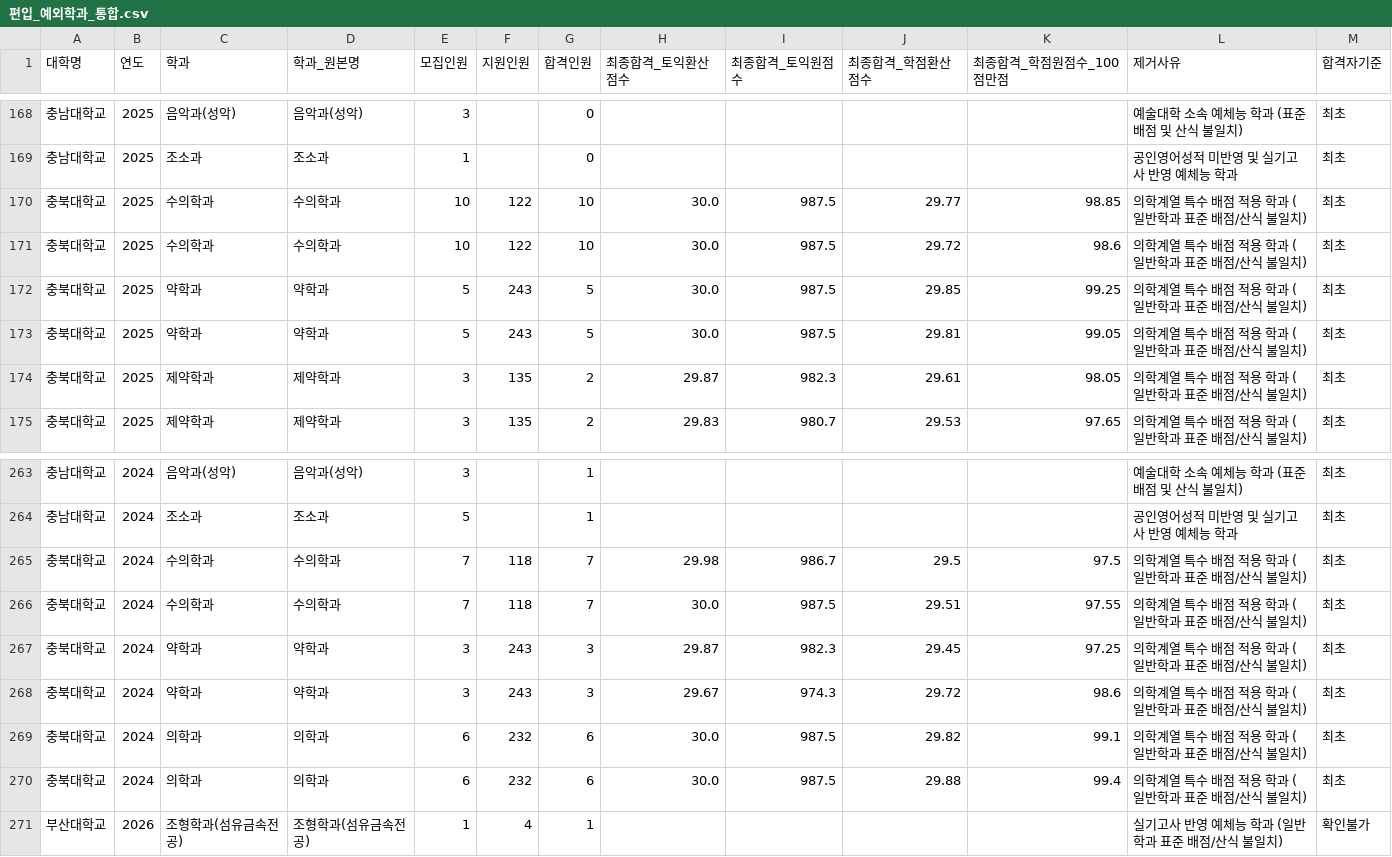
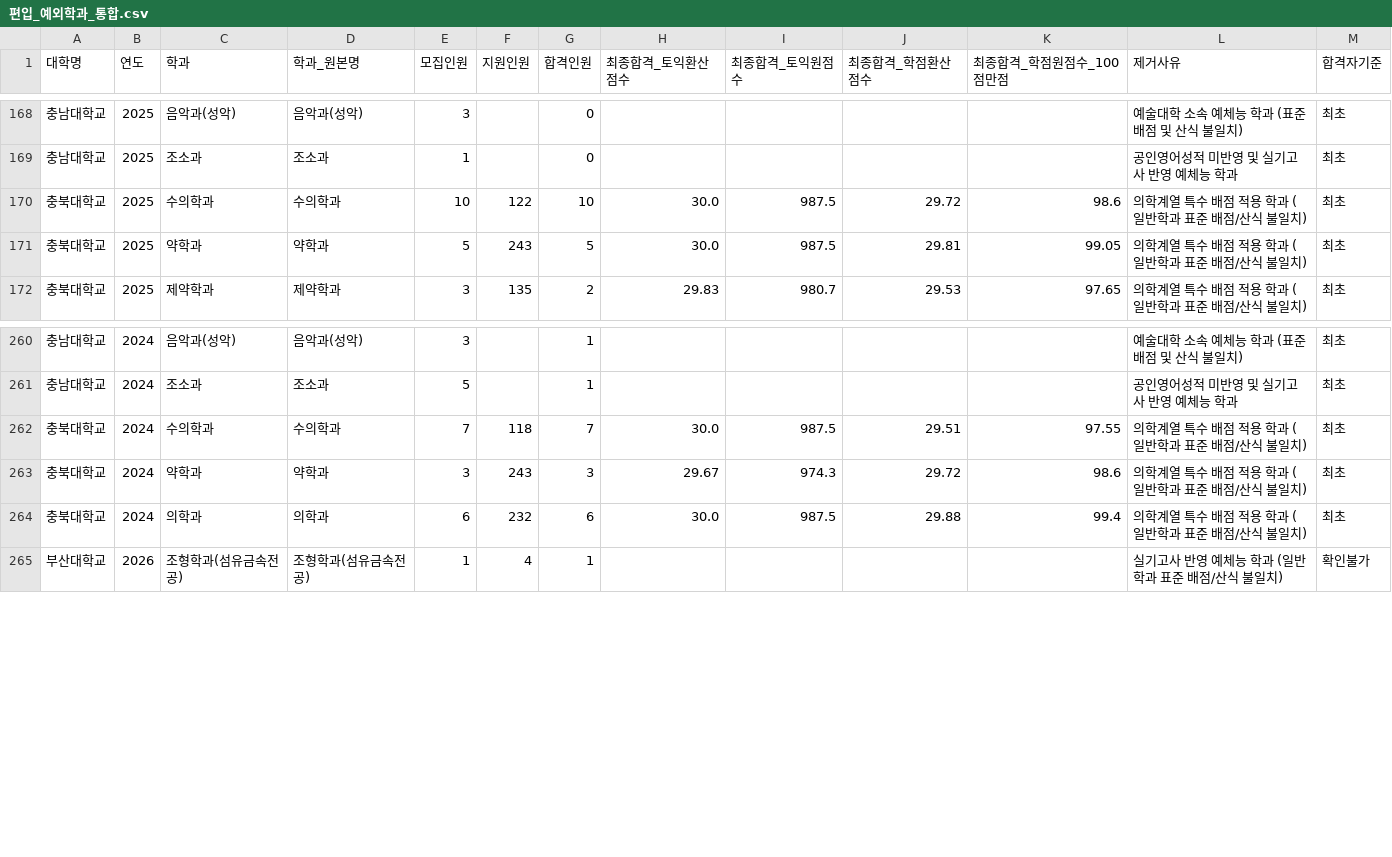
Before and after one commit to khal1234/transfer-admission-simulator, a CSV file: results/편입_예외학과_통합.csv, drawn as a sheet; only a part is shown, gaps mark what is left out.

```diff
--- a/results/편입_예외학과_통합.csv
+++ b/results/편입_예외학과_통합.csv
@@ -169,7 +169,4 @@
 충남대학교,2025,조소과,조소과,1,,0,,,,,공인영어성적 미반영 및 실기고사 반영 예체능 학과,최초
-충북대학교,2025,수의학과,수의학과,10,122,10,30.0,987.5,29.77,98.85,의학계열 특수 배점 적용 학과 (일반학과 표준 배점/산식 불일치),최초
 충북대학교,2025,수의학과,수의학과,10,122,10,30.0,987.5,29.72,98.6,의학계열 특수 배점 적용 학과 (일반학과 표준 배점/산식 불일치),최초
-충북대학교,2025,약학과,약학과,5,243,5,30.0,987.5,29.85,99.25,의학계열 특수 배점 적용 학과 (일반학과 표준 배점/산식 불일치),최초
 충북대학교,2025,약학과,약학과,5,243,5,30.0,987.5,29.81,99.05,의학계열 특수 배점 적용 학과 (일반학과 표준 배점/산식 불일치),최초
-충북대학교,2025,제약학과,제약학과,3,135,2,29.87,982.3,29.61,98.05,의학계열 특수 배점 적용 학과 (일반학과 표준 배점/산식 불일치),최초
 충북대학교,2025,제약학과,제약학과,3,135,2,29.83,980.7,29.53,97.65,의학계열 특수 배점 적용 학과 (일반학과 표준 배점/산식 불일치),최초
@@ -264,7 +261,4 @@
 충남대학교,2024,조소과,조소과,5,,1,,,,,공인영어성적 미반영 및 실기고사 반영 예체능 학과,최초
-충북대학교,2024,수의학과,수의학과,7,118,7,29.98,986.7,29.5,97.5,의학계열 특수 배점 적용 학과 (일반학과 표준 배점/산식 불일치),최초
 충북대학교,2024,수의학과,수의학과,7,118,7,30.0,987.5,29.51,97.55,의학계열 특수 배점 적용 학과 (일반학과 표준 배점/산식 불일치),최초
-충북대학교,2024,약학과,약학과,3,243,3,29.87,982.3,29.45,97.25,의학계열 특수 배점 적용 학과 (일반학과 표준 배점/산식 불일치),최초
 충북대학교,2024,약학과,약학과,3,243,3,29.67,974.3,29.72,98.6,의학계열 특수 배점 적용 학과 (일반학과 표준 배점/산식 불일치),최초
-충북대학교,2024,의학과,의학과,6,232,6,30.0,987.5,29.82,99.1,의학계열 특수 배점 적용 학과 (일반학과 표준 배점/산식 불일치),최초
 충북대학교,2024,의학과,의학과,6,232,6,30.0,987.5,29.88,99.4,의학계열 특수 배점 적용 학과 (일반학과 표준 배점/산식 불일치),최초
```
Also changed, not shown: 2 other files.
